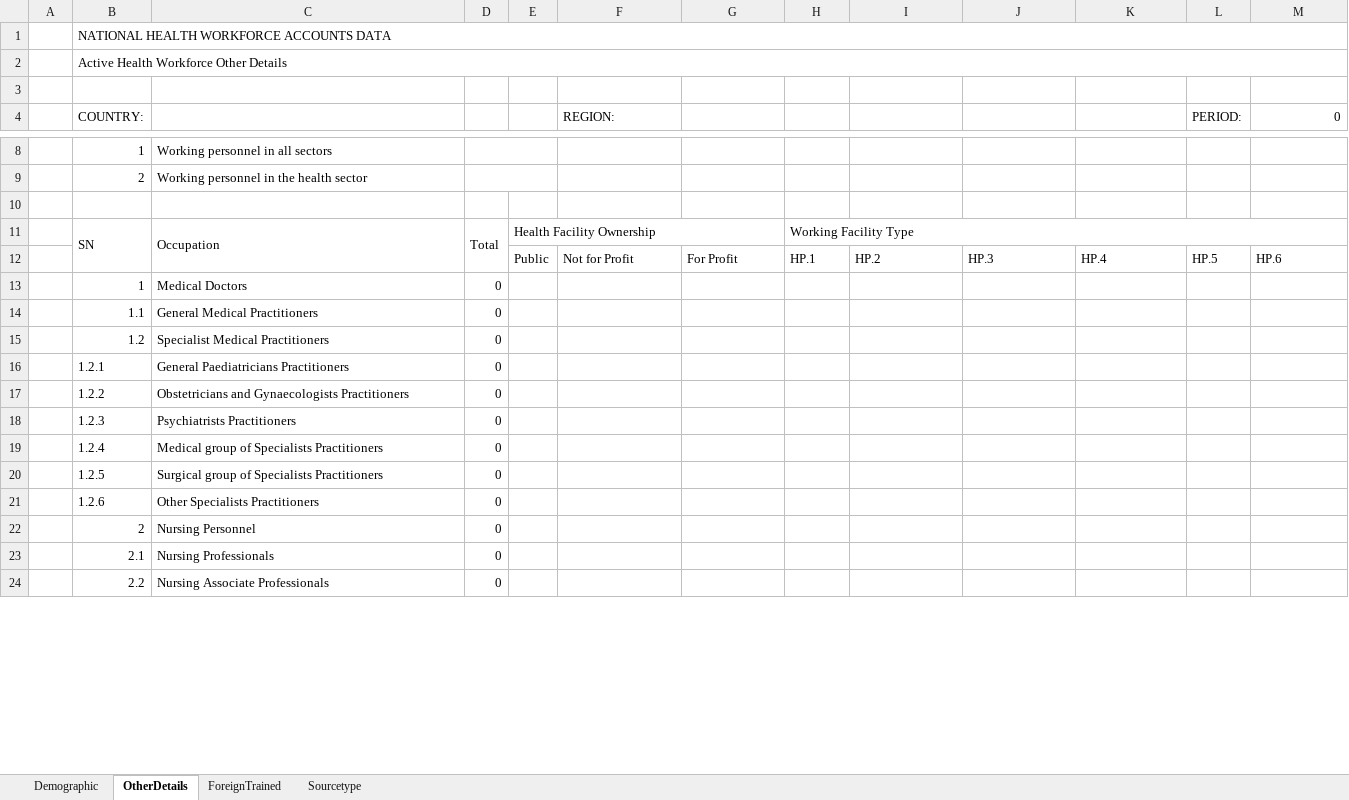
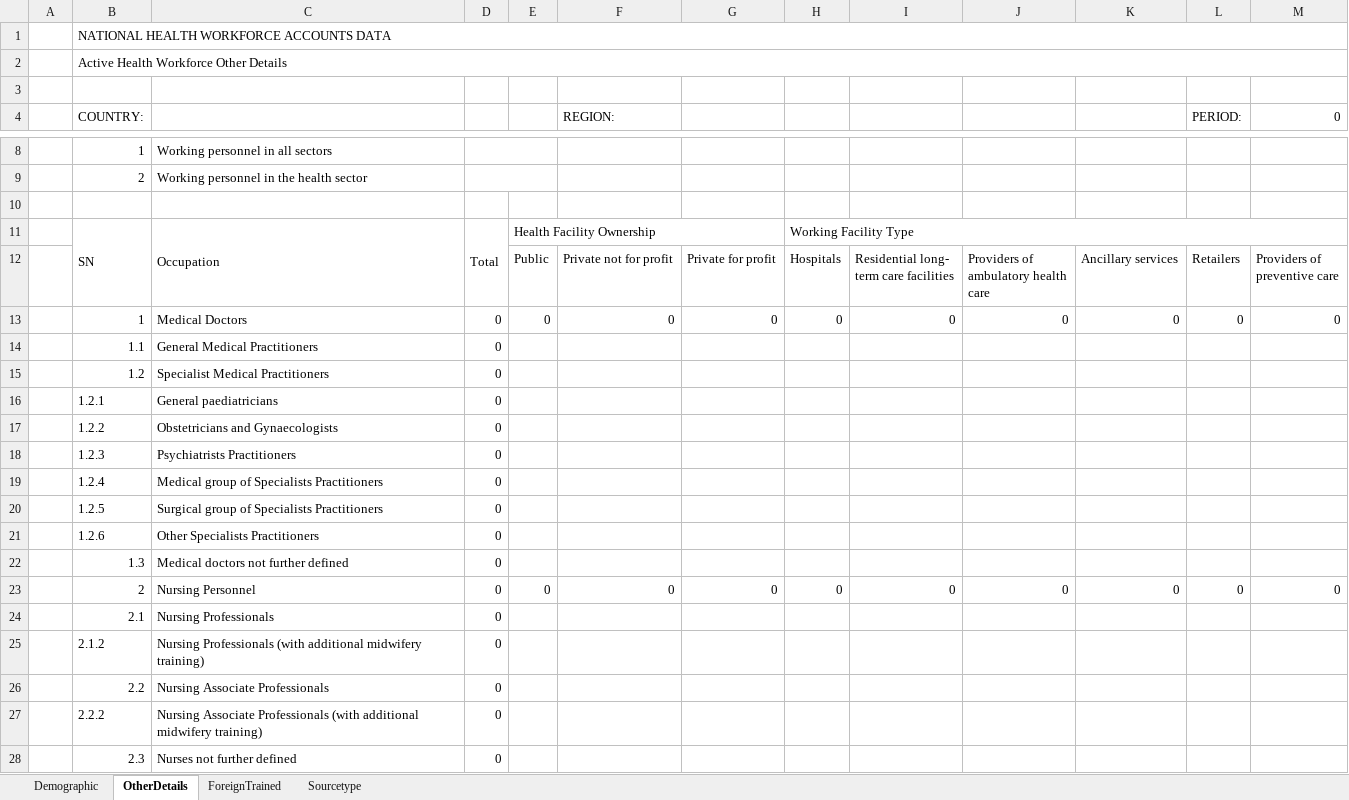
Before and after one commit to WISCENTD-UPC/Excel_Data_Importer, an Excel workbook: templates/Module_1_Template.xlsx, sheet OtherDetails, drawn as a sheet; only a part is shown, gaps mark what is left out; values as stored, in another font and other column widths than the file's, no cell formats; removed rows and columns are numbered as before the commit, all else as after; ↵ is a line break in a cell; the diff covers the shown part only; the diff names each change by its address in the sheet, - before the commit and + after, or states it on an @@ line.

```diff
--- a/templates/Module_1_Template.xlsx (sheet OtherDetails)
+++ b/templates/Module_1_Template.xlsx (sheet OtherDetails)
-row 12:  |  |  |  | Public | Not for Profit | For Profit | HP.1 | HP.2 | HP.3 | HP.4 | HP.5 | HP.6
+row 12:  |  |  |  | Public | Private not for profit | Private for profit | Hospitals | Residential long- ↵ term care facilities | Providers of ↵ ambulatory health ↵ care | Ancillary services | Retailers | Providers of ↵ preventive care
-E13: (empty)
+E13: 0
-F13 (REGION:): (empty)
+F13 (REGION:): 0
-G13: (empty)
+G13: 0
-H13: (empty)
+H13: 0
-I13: (empty)
+I13: 0
-J13: (empty)
+J13: 0
-K13: (empty)
+K13: 0
-L13 (PERIOD:): (empty)
+L13 (PERIOD:): 0
-M13 (0): (empty)
+M13 (0): 0
-C16: General Paediatricians Practitioners
+C16: General paediatricians
-C17: Obstetricians and Gynaecologists Practitioners
+C17: Obstetricians and Gynaecologists
+row 22:  | 1.3 | Medical doctors not further defined | 0
-E23: (empty)
+E23: 0
-F23 (REGION:): (empty)
+F23 (REGION:): 0
-G23: (empty)
+G23: 0
-H23: (empty)
+H23: 0
-I23: (empty)
+I23: 0
-J23: (empty)
+J23: 0
-K23: (empty)
+K23: 0
-L23 (PERIOD:): (empty)
+L23 (PERIOD:): 0
-M23 (0): (empty)
+M23 (0): 0
+row 25:  | 2.1.2 | Nursing Professionals (with additional midwifery training) | 0
+row 27:  | 2.2.2 | Nursing Associate Professionals (with additional midwifery training) | 0
+row 28:  | 2.3 | Nurses not further defined | 0
```
Also changed, not shown: 2 added rows, 1 removed row and 39 edited cells elsewhere in this sheet, sheet Demographic, sheet Sourcetype, cell formats, formulas that keep their value, hidden cells, charts or pictures, 3 other files.
